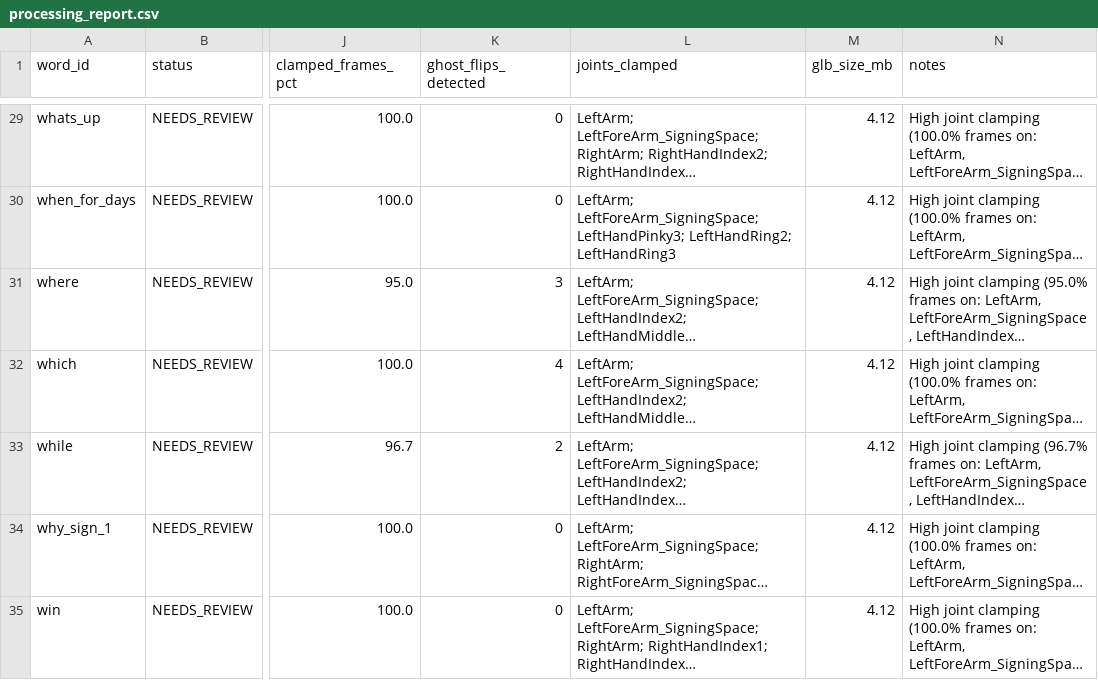
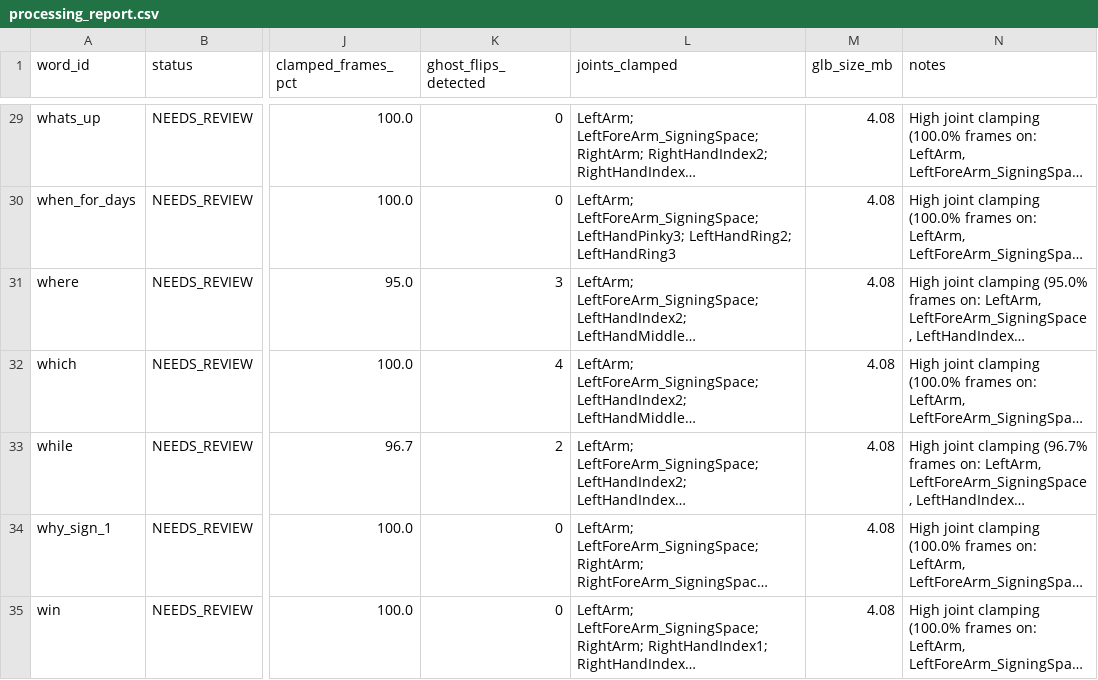
Before and after one commit to parasmani-dev/mocap, a CSV file: output/processing_report.csv, drawn as a sheet; only a part is shown, gaps mark what is left out; long unchanged cells end in …; the diff covers the shown part only; the diff names each change by its address in the sheet, - before the commit and + after, or states it on an @@ line.

```diff
--- a/output/processing_report.csv
+++ b/output/processing_report.csv
-M29:M35 (glb_size_mb): 4.12
+M29:M35 (glb_size_mb): 4.08
```
Also changed, not shown: 27 edited cells elsewhere in this file, 46 other files.
